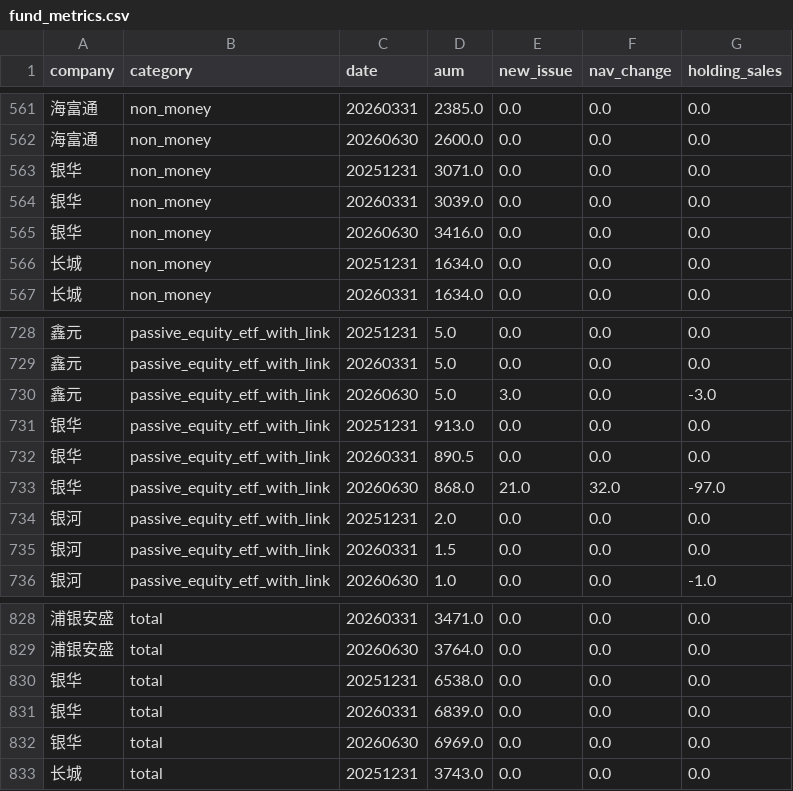
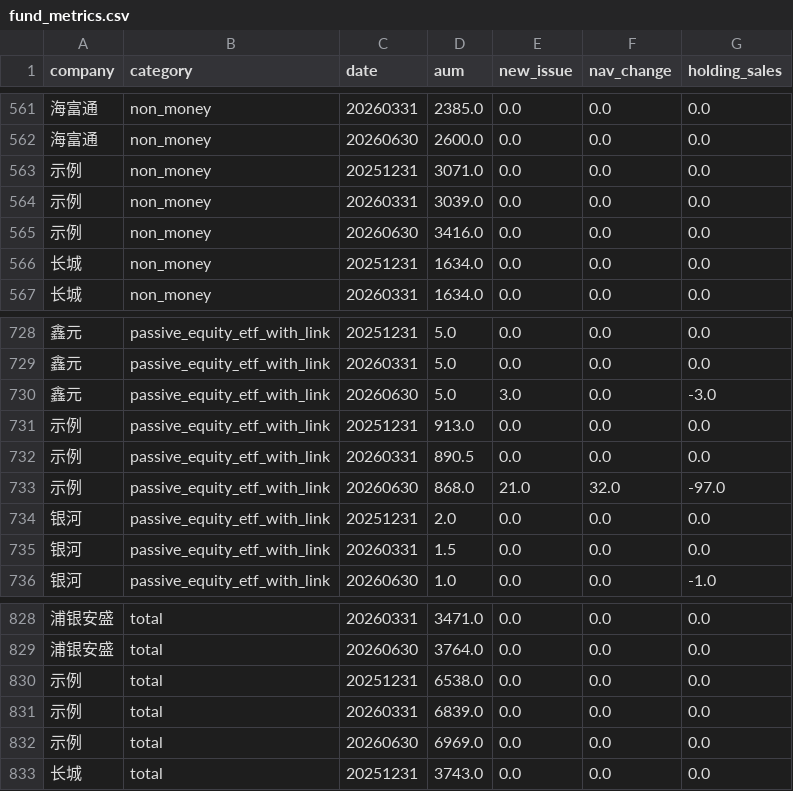
Before and after one commit to Thomasliu04/Fund_Report_Assistant, a CSV file: data/26h1_from_draft/fund_metrics.csv, drawn as a sheet; only a part is shown, gaps mark what is left out; the diff covers the shown part only; the diff names each change by its address in the sheet, - before the commit and + after, or states it on an @@ line.

```diff
--- a/data/26h1_from_draft/fund_metrics.csv
+++ b/data/26h1_from_draft/fund_metrics.csv
-A563:A565 (company): 银华
+A563:A565 (company): 示例
-A731:A733 (company): 银华
+A731:A733 (company): 示例
-A830:A832 (company): 银华
+A830:A832 (company): 示例
```
Also changed, not shown: 15 edited cells elsewhere in this file, data/25h1_from_draft/fund_metrics.csv, data/25q4_from_draft/fund_metrics.csv, 39 other files.
